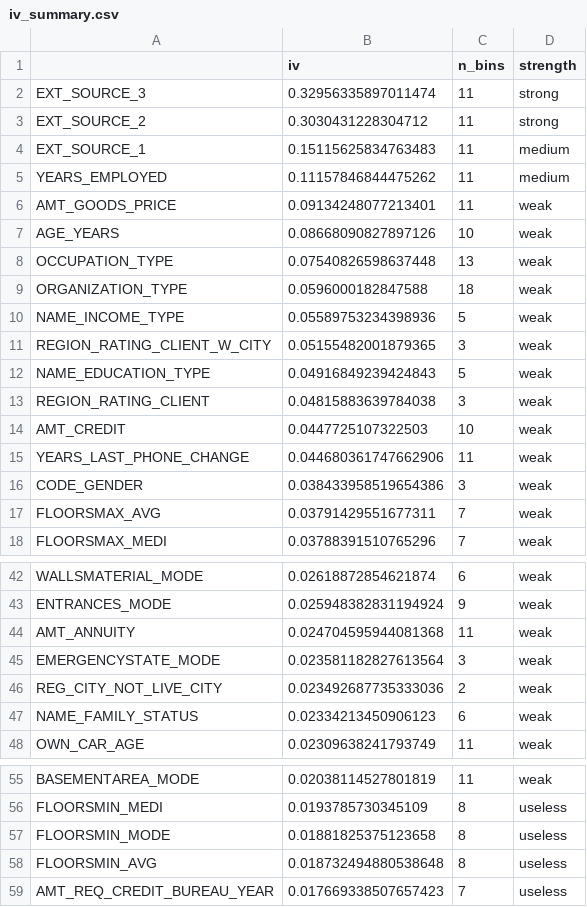
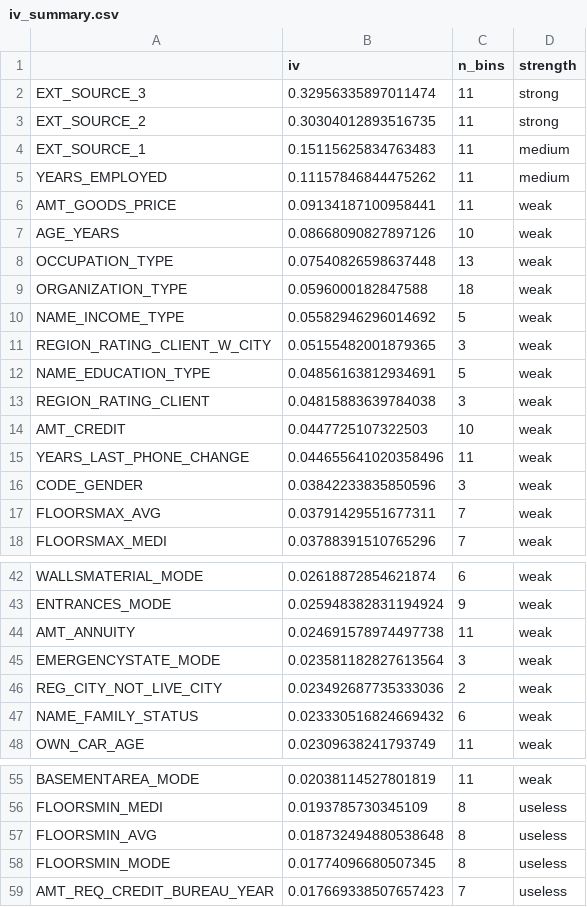
Before and after one commit to maidoanthanhthuy/credit-risk-scorecard, a CSV file: outputs/iv_summary.csv, drawn as a sheet; only a part is shown, gaps mark what is left out; the diff covers the shown part only.

```diff
--- a/outputs/iv_summary.csv
+++ b/outputs/iv_summary.csv
@@ -2,6 +2,6 @@
 EXT_SOURCE_3,0.32956335897011474,11,strong
-EXT_SOURCE_2,0.3030431228304712,11,strong
+EXT_SOURCE_2,0.30304012893516735,11,strong
 EXT_SOURCE_1,0.15115625834763483,11,medium
 YEARS_EMPLOYED,0.11157846844475262,11,medium
-AMT_GOODS_PRICE,0.09134248077213401,11,weak
+AMT_GOODS_PRICE,0.09134187100958441,11,weak
 AGE_YEARS,0.08668090827897126,10,weak
@@ -9,9 +9,9 @@ OCCUPATION_TYPE,0.07540826598637448,13,weak
 ORGANIZATION_TYPE,0.0596000182847588,18,weak
-NAME_INCOME_TYPE,0.05589753234398936,5,weak
+NAME_INCOME_TYPE,0.05582946296014692,5,weak
 REGION_RATING_CLIENT_W_CITY,0.05155482001879365,3,weak
-NAME_EDUCATION_TYPE,0.04916849239424843,5,weak
+NAME_EDUCATION_TYPE,0.04856163812934691,5,weak
 REGION_RATING_CLIENT,0.04815883639784038,3,weak
 AMT_CREDIT,0.0447725107322503,10,weak
-YEARS_LAST_PHONE_CHANGE,0.044680361747662906,11,weak
-CODE_GENDER,0.038433958519654386,3,weak
+YEARS_LAST_PHONE_CHANGE,0.044655641020358496,11,weak
+CODE_GENDER,0.03842233835850596,3,weak
 FLOORSMAX_AVG,0.03791429551677311,7,weak
@@ -43,6 +43,6 @@ WALLSMATERIAL_MODE,0.02618872854621874,6,weak
 ENTRANCES_MODE,0.025948382831194924,9,weak
-AMT_ANNUITY,0.024704595944081368,11,weak
+AMT_ANNUITY,0.024691578974497738,11,weak
 EMERGENCYSTATE_MODE,0.023581182827613564,3,weak
 REG_CITY_NOT_LIVE_CITY,0.023492687735333036,2,weak
-NAME_FAMILY_STATUS,0.02334213450906123,6,weak
+NAME_FAMILY_STATUS,0.023330516824669432,6,weak
 OWN_CAR_AGE,0.02309638241793749,11,weak
@@ -56,4 +56,4 @@ BASEMENTAREA_MODE,0.02038114527801819,11,weak
 FLOORSMIN_MEDI,0.0193785730345109,8,useless
-FLOORSMIN_MODE,0.01881825375123658,8,useless
 FLOORSMIN_AVG,0.018732494880538648,8,useless
+FLOORSMIN_MODE,0.01774096680507345,8,useless
 AMT_REQ_CREDIT_BUREAU_YEAR,0.017669338507657423,7,useless
```
Also changed, not shown: 21 added rows, 21 removed rows and 5 edited cells elsewhere in this file, outputs/selected_features.csv, 13 other files.
